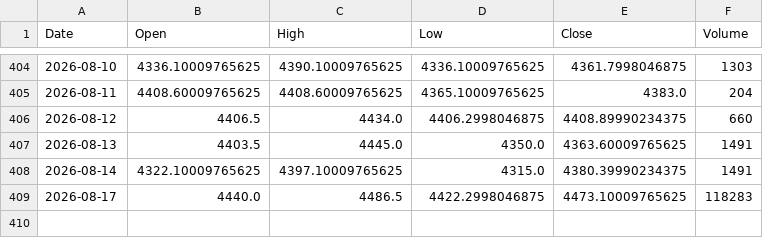
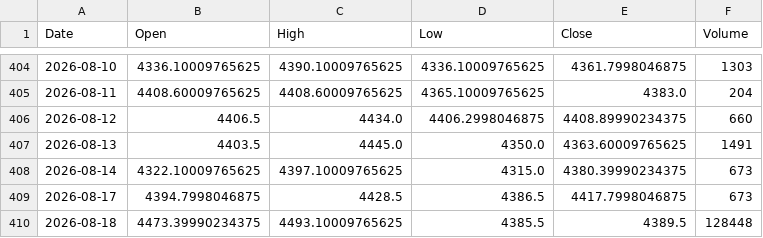
Before and after one commit to geraldinbatubara-cyber/Prediksi-XAU-USD, a CSV file: data/cache/gold_ohlc.csv, drawn as a sheet; only a part is shown, gaps mark what is left out.

```diff
--- a/data/cache/gold_ohlc.csv
+++ b/data/cache/gold_ohlc.csv
@@ -407,3 +407,4 @@ Date,Open,High,Low,Close,Volume
 2026-08-13,4403.5,4445.0,4350.0,4363.60009765625,1491
-2026-08-14,4322.10009765625,4397.10009765625,4315.0,4380.39990234375,1491
-2026-08-17,4440.0,4486.5,4422.2998046875,4473.10009765625,118283
+2026-08-14,4322.10009765625,4397.10009765625,4315.0,4380.39990234375,673
+2026-08-17,4394.7998046875,4428.5,4386.5,4417.7998046875,673
+2026-08-18,4473.39990234375,4493.10009765625,4385.5,4389.5,128448
```
Also changed, not shown: data/cache/market_data.csv, 1 other file.
